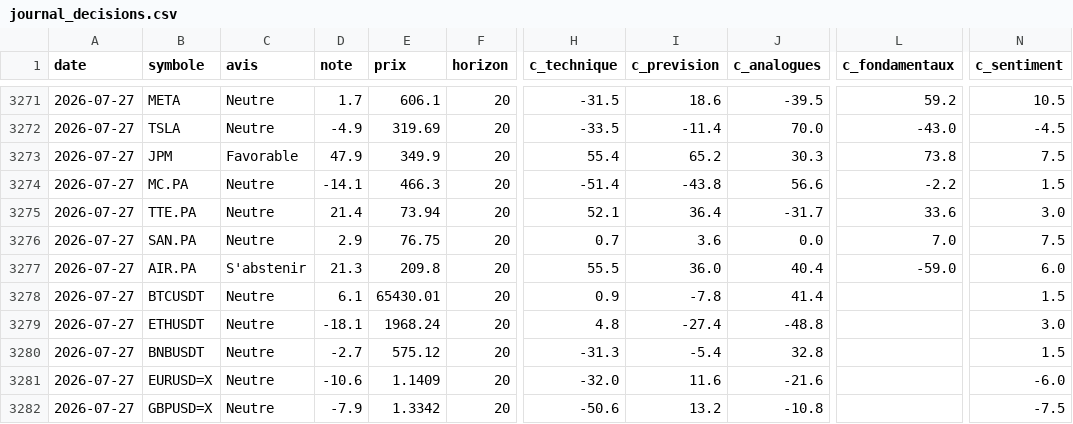
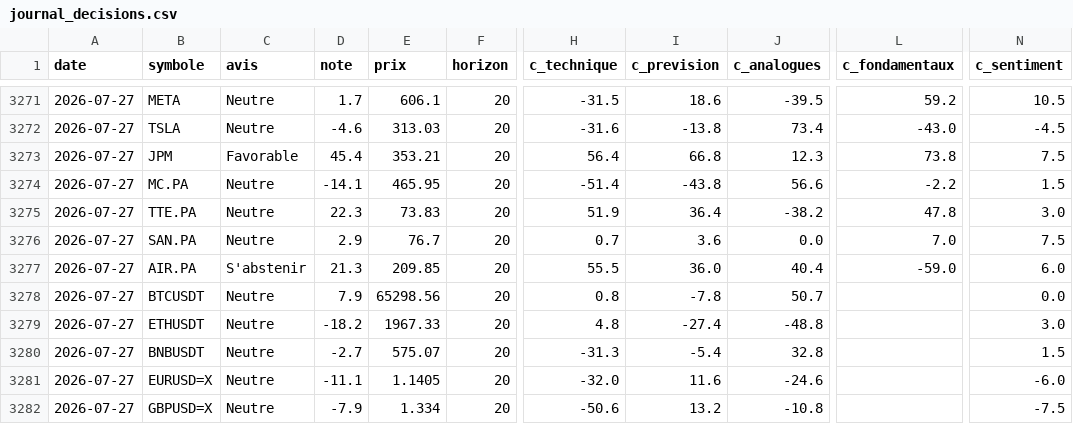
Before and after one commit to David-GNLF/marketlab, a CSV file: data_local/journal_decisions.csv, drawn as a sheet; only a part is shown, gaps mark what is left out; the diff covers the shown part only; the diff names each change by its address in the sheet, - before the commit and + after, or states it on an @@ line.

```diff
--- a/data_local/journal_decisions.csv
+++ b/data_local/journal_decisions.csv
-D3272 (note): -4.9
+D3272 (note): -4.6
-E3272 (prix): 319.69
+E3272 (prix): 313.03
-H3272 (c_technique): -33.5
+H3272 (c_technique): -31.6
-I3272 (c_prevision): -11.4
+I3272 (c_prevision): -13.8
-J3272 (c_analogues): 70.0
+J3272 (c_analogues): 73.4
-D3273 (note): 47.9
+D3273 (note): 45.4
-E3273 (prix): 349.9
+E3273 (prix): 353.21
-H3273 (c_technique): 55.4
+H3273 (c_technique): 56.4
-I3273 (c_prevision): 65.2
+I3273 (c_prevision): 66.8
-J3273 (c_analogues): 30.3
+J3273 (c_analogues): 12.3
-E3274 (prix): 466.3
+E3274 (prix): 465.95
-D3275 (note): 21.4
+D3275 (note): 22.3
-E3275 (prix): 73.94
+E3275 (prix): 73.83
-H3275 (c_technique): 52.1
+H3275 (c_technique): 51.9
-J3275 (c_analogues): -31.7
+J3275 (c_analogues): -38.2
-L3275 (c_fondamentaux): 33.6
+L3275 (c_fondamentaux): 47.8
-E3276 (prix): 76.75
+E3276 (prix): 76.7
-E3277 (prix): 209.8
+E3277 (prix): 209.85
-D3278 (note): 6.1
+D3278 (note): 7.9
-E3278 (prix): 65430.01
+E3278 (prix): 65298.56
-H3278 (c_technique): 0.9
+H3278 (c_technique): 0.8
-J3278 (c_analogues): 41.4
+J3278 (c_analogues): 50.7
-N3278 (c_sentiment): 1.5
+N3278 (c_sentiment): 0.0
-D3279 (note): -18.1
+D3279 (note): -18.2
-E3279 (prix): 1968.24
+E3279 (prix): 1967.33
-E3280 (prix): 575.12
+E3280 (prix): 575.07
-D3281 (note): -10.6
+D3281 (note): -11.1
-E3281 (prix): 1.1409
+E3281 (prix): 1.1405
-J3281 (c_analogues): -21.6
+J3281 (c_analogues): -24.6
-E3282 (prix): 1.3342
+E3282 (prix): 1.334
```
Also changed, not shown: 95 edited cells elsewhere in this file, 1 other file.
